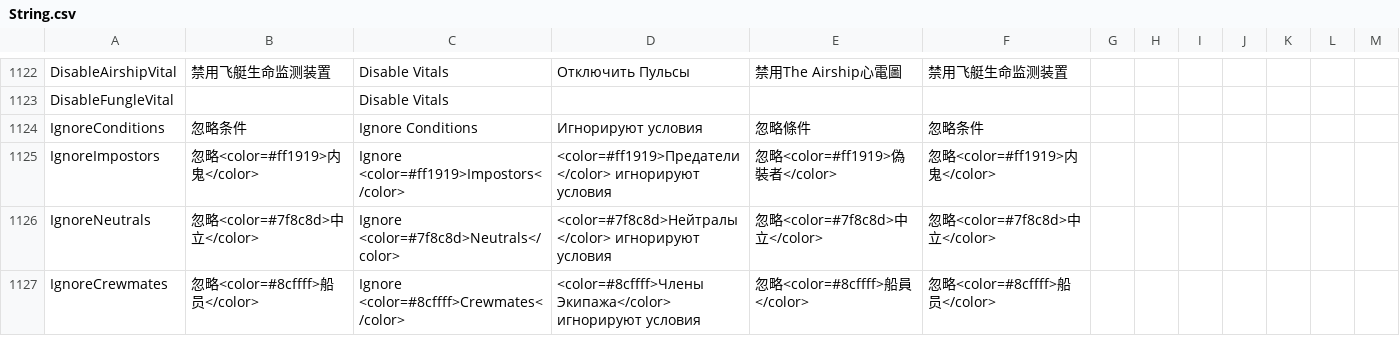
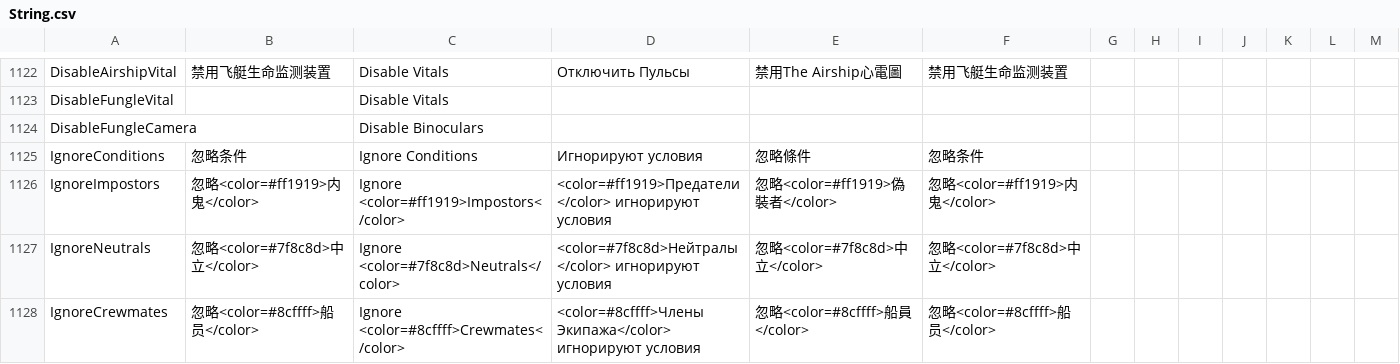
Before and after one commit to Gurge44/EndlessHostRoles, a CSV file: Resources/String.csv, drawn as a sheet; only a part is shown, gaps mark what is left out; the diff names each change by its address in the sheet, - before the commit and + after, or states it on an @@ line.

Commit message:
Disable Devices for Fungle, Update Pelican BlackRoom Position, Update MurderResultFlags

```diff
--- a/Resources/String.csv
+++ b/Resources/String.csv
+row 1124: DisableFungleCamera |  | Disable Binoculars
```
Also changed, not shown: 13 other files.
